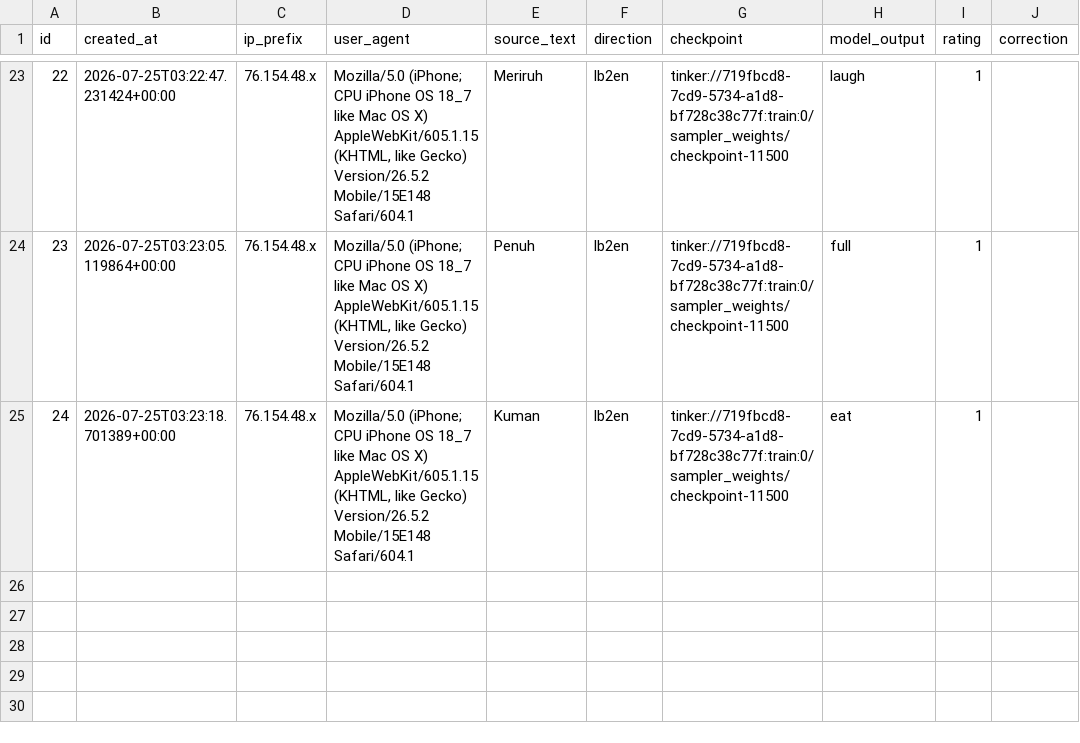
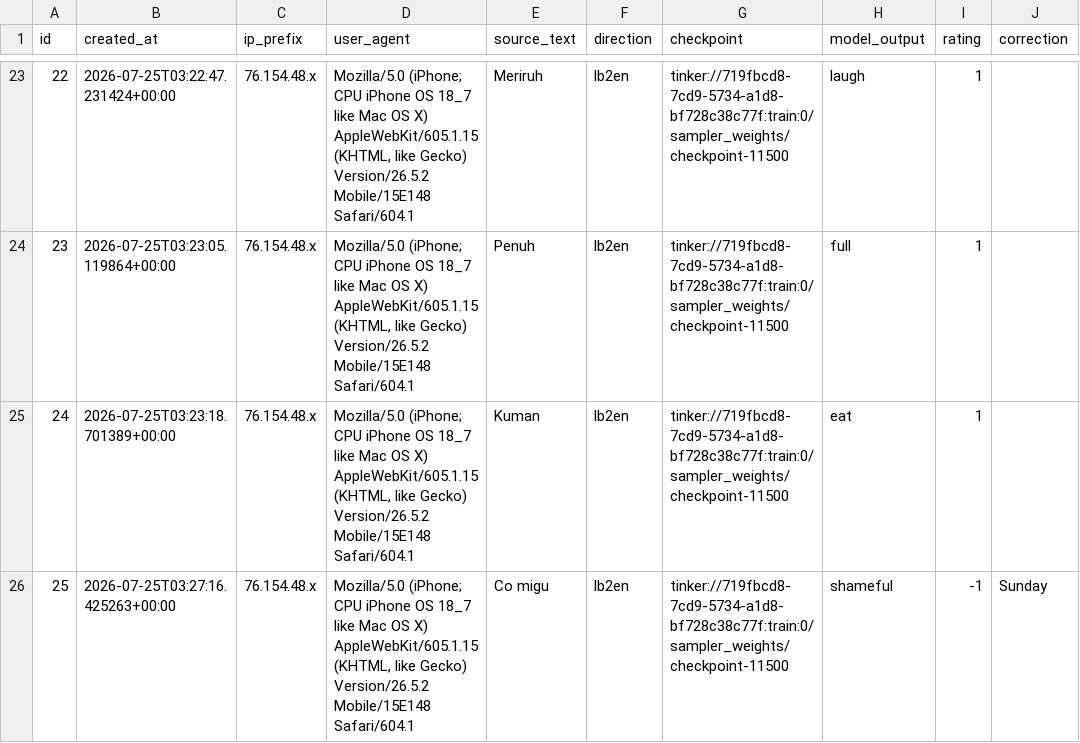
Before and after one commit to matteuspan/lunbawang-translate, a CSV file: eval/feedback.csv, drawn as a sheet; only a part is shown, gaps mark what is left out.

Commit message:
auto: update feedback.csv

```diff
--- a/eval/feedback.csv
+++ b/eval/feedback.csv
@@ -25 +25,2 @@ id,created_at,ip_prefix,user_agent,source_text,direction,checkpoint,model_output
 24,2026-07-25T03:23:18.701389+00:00,76.154.48.x,"Mozilla/5.0 (iPhone; CPU iPhone OS 18_7 like Mac OS X) AppleWebKit/605.1.15 (KHTML, like Gecko) Version/26.5.2 Mobile/15E148 Safari/604.1",Kuman,lb2en,tinker://719fbcd8-7cd9-5734-a1d8-bf728c38c77f:train:0/sampler_weights/checkpoint-11500,eat,1,
+25,2026-07-25T03:27:16.425263+00:00,76.154.48.x,"Mozilla/5.0 (iPhone; CPU iPhone OS 18_7 like Mac OS X) AppleWebKit/605.1.15 (KHTML, like Gecko) Version/26.5.2 Mobile/15E148 Safari/604.1",Co migu,lb2en,tinker://719fbcd8-7cd9-5734-a1d8-bf728c38c77f:train:0/sampler_weights/checkpoint-11500,shameful,-1,Sunday
```
